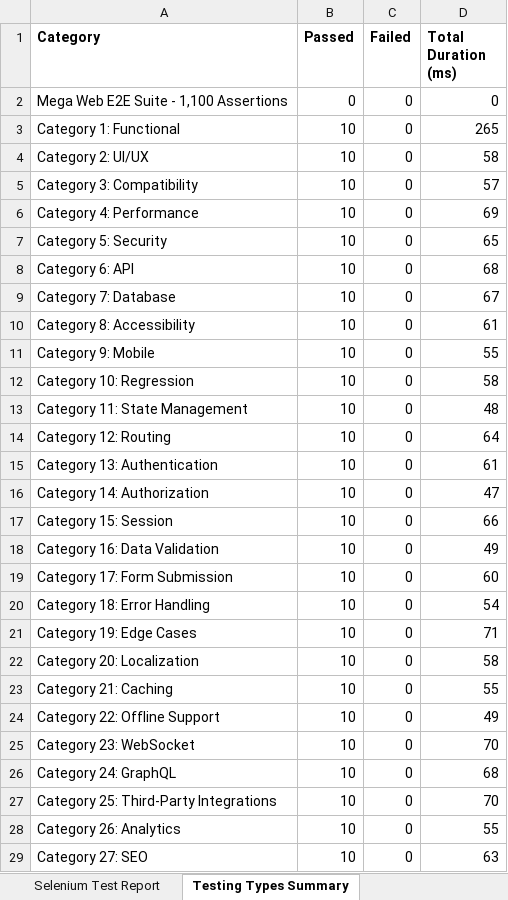
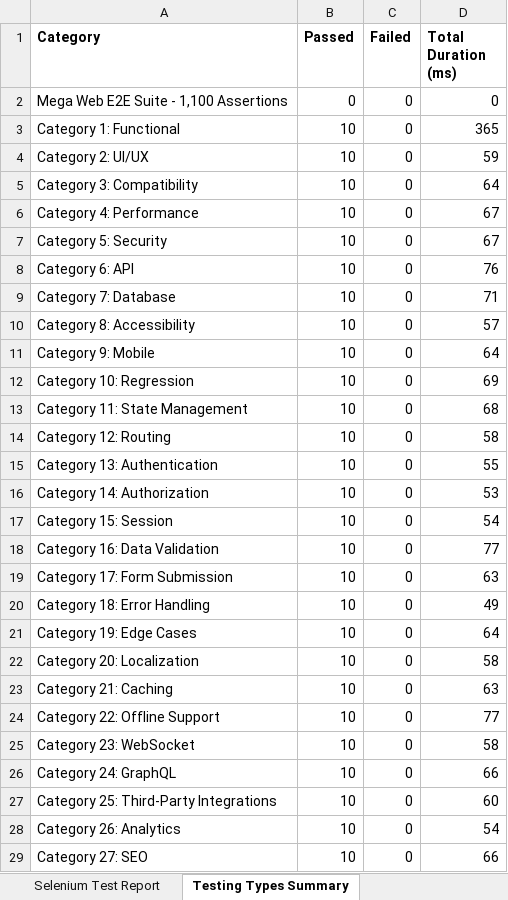
Before and after one commit to sowmyameenuga/Nutrimeal-, an Excel workbook: reports/latest/selenium-report.xlsx, sheet Testing Types Summary, drawn as a sheet; only a part is shown; values as stored, in another font and other column widths than the file's, no borders; the diff covers the shown part only; the diff names each change by its address in the sheet, - before the commit and + after, or states it on an @@ line.

```diff
--- a/reports/latest/selenium-report.xlsx (sheet Testing Types Summary)
+++ b/reports/latest/selenium-report.xlsx (sheet Testing Types Summary)
-D3 (Total Duration (ms)): 265
+D3 (Total Duration (ms)): 365
-D4 (Total Duration (ms)): 58
+D4 (Total Duration (ms)): 59
-D5 (Total Duration (ms)): 57
+D5 (Total Duration (ms)): 64
-D6 (Total Duration (ms)): 69
+D6 (Total Duration (ms)): 67
-D7 (Total Duration (ms)): 65
+D7 (Total Duration (ms)): 67
-D8 (Total Duration (ms)): 68
+D8 (Total Duration (ms)): 76
-D9 (Total Duration (ms)): 67
+D9 (Total Duration (ms)): 71
-D10 (Total Duration (ms)): 61
+D10 (Total Duration (ms)): 57
-D11 (Total Duration (ms)): 55
+D11 (Total Duration (ms)): 64
-D12 (Total Duration (ms)): 58
+D12 (Total Duration (ms)): 69
-D13 (Total Duration (ms)): 48
+D13 (Total Duration (ms)): 68
-D14 (Total Duration (ms)): 64
+D14 (Total Duration (ms)): 58
-D15 (Total Duration (ms)): 61
+D15 (Total Duration (ms)): 55
-D16 (Total Duration (ms)): 47
+D16 (Total Duration (ms)): 53
-D17 (Total Duration (ms)): 66
+D17 (Total Duration (ms)): 54
-D18 (Total Duration (ms)): 49
+D18 (Total Duration (ms)): 77
-D19 (Total Duration (ms)): 60
+D19 (Total Duration (ms)): 63
-D20 (Total Duration (ms)): 54
+D20 (Total Duration (ms)): 49
-D21 (Total Duration (ms)): 71
+D21 (Total Duration (ms)): 64
-D23 (Total Duration (ms)): 55
+D23 (Total Duration (ms)): 63
-D24 (Total Duration (ms)): 49
+D24 (Total Duration (ms)): 77
-D25 (Total Duration (ms)): 70
+D25 (Total Duration (ms)): 58
-D26 (Total Duration (ms)): 68
+D26 (Total Duration (ms)): 66
-D27 (Total Duration (ms)): 70
+D27 (Total Duration (ms)): 60
-D28 (Total Duration (ms)): 55
+D28 (Total Duration (ms)): 54
-D29 (Total Duration (ms)): 63
+D29 (Total Duration (ms)): 66
```
Also changed, not shown: 80 edited cells elsewhere in this sheet, sheet Selenium Test Report, 2 other files.
